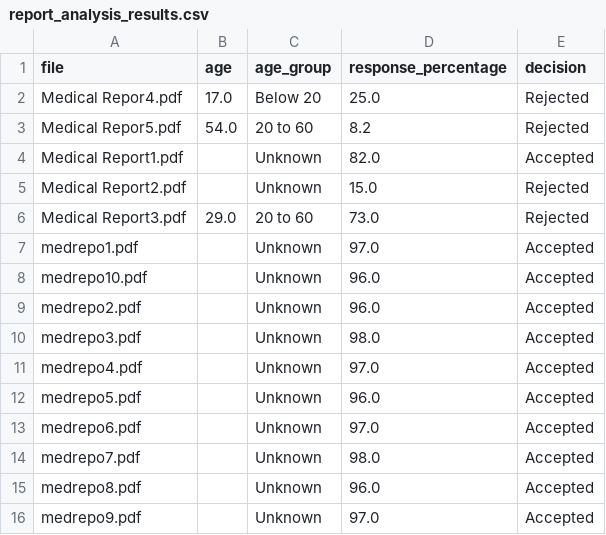
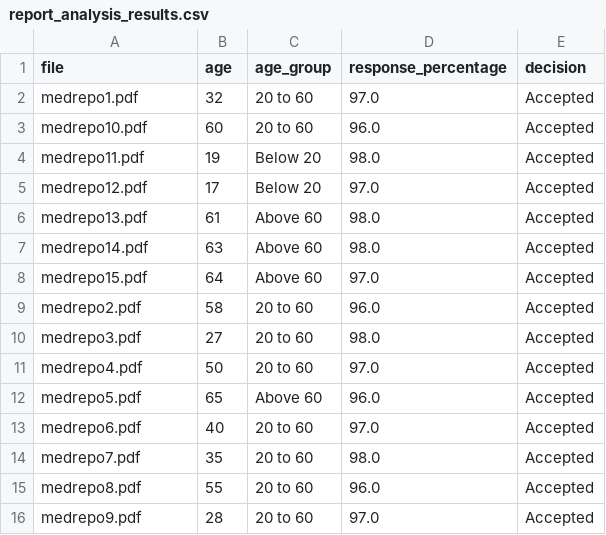
Before and after one commit to VrushaliAPoojary/medical_report_analyser, a CSV file: sample_reports/report_analysis_results.csv, drawn as a sheet.

Commit message:
SMALL CORRection

```diff
--- a/sample_reports/report_analysis_results.csv
+++ b/sample_reports/report_analysis_results.csv
@@ -1,16 +1,16 @@
 file,age,age_group,response_percentage,decision
-Medical Repor4.pdf,17.0,Below 20,25.0,Rejected
-Medical Repor5.pdf,54.0,20 to 60,8.2,Rejected
-Medical Report1.pdf,,Unknown,82.0,Accepted
-Medical Report2.pdf,,Unknown,15.0,Rejected
-Medical Report3.pdf,29.0,20 to 60,73.0,Rejected
-medrepo1.pdf,,Unknown,97.0,Accepted
-medrepo10.pdf,,Unknown,96.0,Accepted
-medrepo2.pdf,,Unknown,96.0,Accepted
-medrepo3.pdf,,Unknown,98.0,Accepted
-medrepo4.pdf,,Unknown,97.0,Accepted
-medrepo5.pdf,,Unknown,96.0,Accepted
-medrepo6.pdf,,Unknown,97.0,Accepted
-medrepo7.pdf,,Unknown,98.0,Accepted
-medrepo8.pdf,,Unknown,96.0,Accepted
-medrepo9.pdf,,Unknown,97.0,Accepted
+medrepo1.pdf,32,20 to 60,97.0,Accepted
+medrepo10.pdf,60,20 to 60,96.0,Accepted
+medrepo11.pdf,19,Below 20,98.0,Accepted
+medrepo12.pdf,17,Below 20,97.0,Accepted
+medrepo13.pdf,61,Above 60,98.0,Accepted
+medrepo14.pdf,63,Above 60,98.0,Accepted
+medrepo15.pdf,64,Above 60,97.0,Accepted
+medrepo2.pdf,58,20 to 60,96.0,Accepted
+medrepo3.pdf,27,20 to 60,98.0,Accepted
+medrepo4.pdf,50,20 to 60,97.0,Accepted
+medrepo5.pdf,65,Above 60,96.0,Accepted
+medrepo6.pdf,40,20 to 60,97.0,Accepted
+medrepo7.pdf,35,20 to 60,98.0,Accepted
+medrepo8.pdf,55,20 to 60,96.0,Accepted
+medrepo9.pdf,28,20 to 60,97.0,Accepted
```
